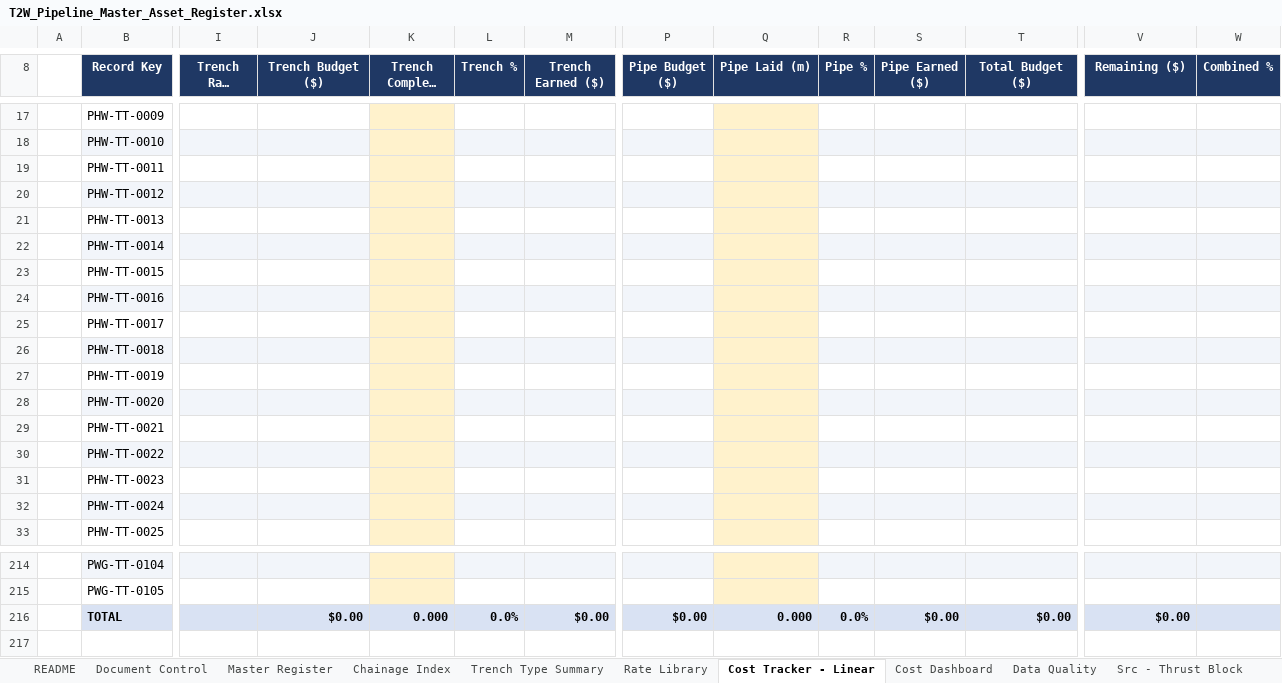
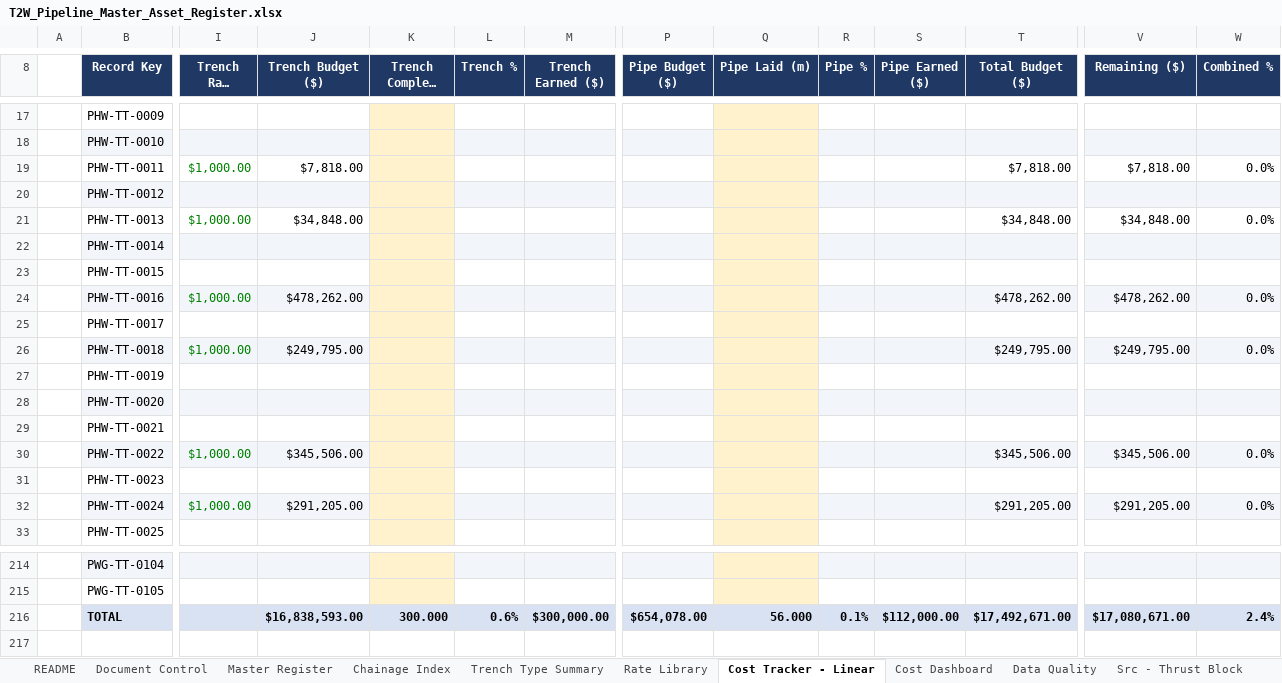
Before and after one commit to dirt3boy47/t2w-asset-register_rev2, an Excel workbook: T2W_Pipeline_Master_Asset_Register.xlsx, sheet Cost Tracker - Linear, drawn as a sheet; only a part is shown, gaps mark what is left out; long unchanged cells end in …; values as stored, in another font and other column widths than the file's, no borders; charts and pictures and conditional formats not drawn; the diff covers the shown part only; the diff names each change by its address in the sheet, - before the commit and + after, or states it on an @@ line.

Commit message:
Update T2W_Pipeline_Master_Asset_Register.xlsx

```diff
--- a/T2W_Pipeline_Master_Asset_Register.xlsx (sheet Cost Tracker - Linear)
+++ b/T2W_Pipeline_Master_Asset_Register.xlsx (sheet Cost Tracker - Linear)
-I19 (Trench Rate ($/m)): (empty)
+I19 (Trench Rate ($/m)): $1,000.00
-J19 (Trench Budget ($)): (empty)
+J19 (Trench Budget ($)): $7,818.00
-T19 (Total Budget ($)): (empty)
+T19 (Total Budget ($)): $7,818.00
-V19 (Remaining ($)): (empty)
+V19 (Remaining ($)): $7,818.00
-W19 (Combined %): (empty)
+W19 (Combined %): 0.0%
-I21 (Trench Rate ($/m)): (empty)
+I21 (Trench Rate ($/m)): $1,000.00
-J21 (Trench Budget ($)): (empty)
+J21 (Trench Budget ($)): $34,848.00
-T21 (Total Budget ($)): (empty)
+T21 (Total Budget ($)): $34,848.00
-V21 (Remaining ($)): (empty)
+V21 (Remaining ($)): $34,848.00
-W21 (Combined %): (empty)
+W21 (Combined %): 0.0%
-I24 (Trench Rate ($/m)): (empty)
+I24 (Trench Rate ($/m)): $1,000.00
-J24 (Trench Budget ($)): (empty)
+J24 (Trench Budget ($)): $478,262.00
-T24 (Total Budget ($)): (empty)
+T24 (Total Budget ($)): $478,262.00
-V24 (Remaining ($)): (empty)
+V24 (Remaining ($)): $478,262.00
-W24 (Combined %): (empty)
+W24 (Combined %): 0.0%
-I26 (Trench Rate ($/m)): (empty)
+I26 (Trench Rate ($/m)): $1,000.00
-J26 (Trench Budget ($)): (empty)
+J26 (Trench Budget ($)): $249,795.00
-T26 (Total Budget ($)): (empty)
+T26 (Total Budget ($)): $249,795.00
-V26 (Remaining ($)): (empty)
+V26 (Remaining ($)): $249,795.00
-W26 (Combined %): (empty)
+W26 (Combined %): 0.0%
-I30 (Trench Rate ($/m)): (empty)
+I30 (Trench Rate ($/m)): $1,000.00
-J30 (Trench Budget ($)): (empty)
+J30 (Trench Budget ($)): $345,506.00
-T30 (Total Budget ($)): (empty)
+T30 (Total Budget ($)): $345,506.00
-V30 (Remaining ($)): (empty)
+V30 (Remaining ($)): $345,506.00
-W30 (Combined %): (empty)
+W30 (Combined %): 0.0%
-I32 (Trench Rate ($/m)): (empty)
+I32 (Trench Rate ($/m)): $1,000.00
-J32 (Trench Budget ($)): (empty)
+J32 (Trench Budget ($)): $291,205.00
-T32 (Total Budget ($)): (empty)
+T32 (Total Budget ($)): $291,205.00
-V32 (Remaining ($)): (empty)
+V32 (Remaining ($)): $291,205.00
-W32 (Combined %): (empty)
+W32 (Combined %): 0.0%
-J216 (Trench Budget ($)): $0.00
+J216 (Trench Budget ($)): $16,838,593.00
-K216 (Trench Complete (m)): 0.000
+K216 (Trench Complete (m)): 300.000
-L216 (Trench %): 0.0%
+L216 (Trench %): 0.6%
-M216 (Trench Earned ($)): $0.00
+M216 (Trench Earned ($)): $300,000.00
-P216 (Pipe Budget ($)): $0.00
+P216 (Pipe Budget ($)): $654,078.00
-Q216 (Pipe Laid (m)): 0.000
+Q216 (Pipe Laid (m)): 56.000
-R216 (Pipe %): 0.0%
+R216 (Pipe %): 0.1%
-S216 (Pipe Earned ($)): $0.00
+S216 (Pipe Earned ($)): $112,000.00
-T216 (Total Budget ($)): $0.00
+T216 (Total Budget ($)): $17,492,671.00
-V216 (Remaining ($)): $0.00
+V216 (Remaining ($)): $17,080,671.00
-W216 (Combined %): (empty)
+W216 (Combined %): 2.4%
```
Also changed, not shown: 188 edited cells elsewhere in this sheet, sheet Cost Dashboard, sheet Rate Library, charts or pictures.
